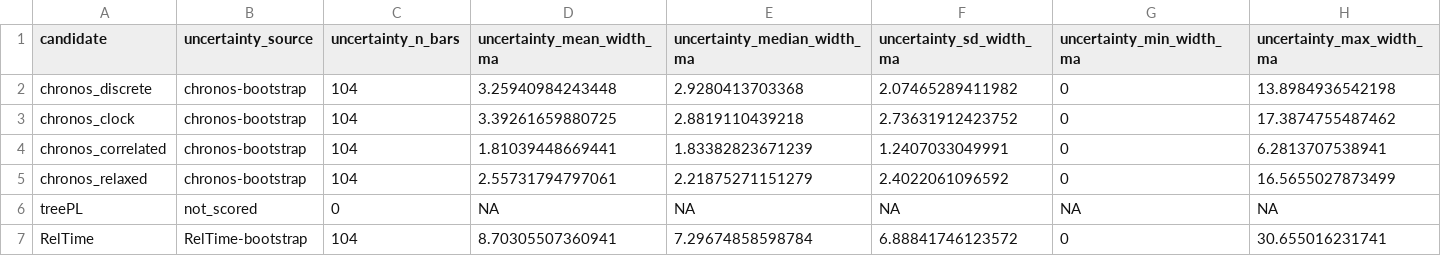
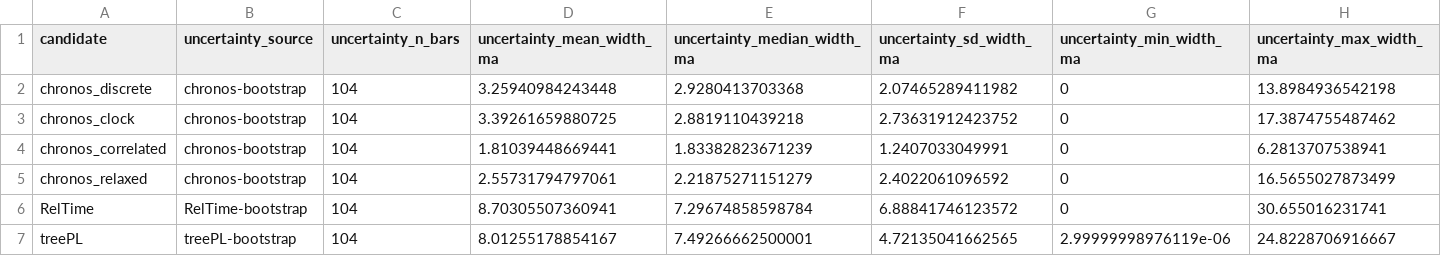
Before and after one commit to betanri/PhyloChronoRank, a CSV file: examples/terapontoid/uncertainty_summary_long.csv, drawn as a sheet; only a part is shown; removed rows and columns are numbered as before the commit, all else as after; rows hold the shown columns only; the diff names each change by its address in the sheet, - before the commit and + after, or states it on an @@ line.

Commit message:
Add treePL bootstrap uncertainty to PCR examples

```diff
--- a/examples/terapontoid/uncertainty_summary_long.csv
+++ b/examples/terapontoid/uncertainty_summary_long.csv
-row 6: treePL | not_scored | 0 | NA | NA | NA | NA | NA
+row 7: treePL | treePL-bootstrap | 104 | 8.01255178854167 | 7.49266662500001 | 4.72135041662565 | 2.99999998976119e-06 | 24.8228706916667
```
Also changed, not shown: examples/terapontoid/summary_terap_empirical_postfit_metrics.csv, examples/unpublished_vertebrate/postfit_metrics/summary_unpublished_vertebrate_postfit_metrics.csv, 10 other files.
